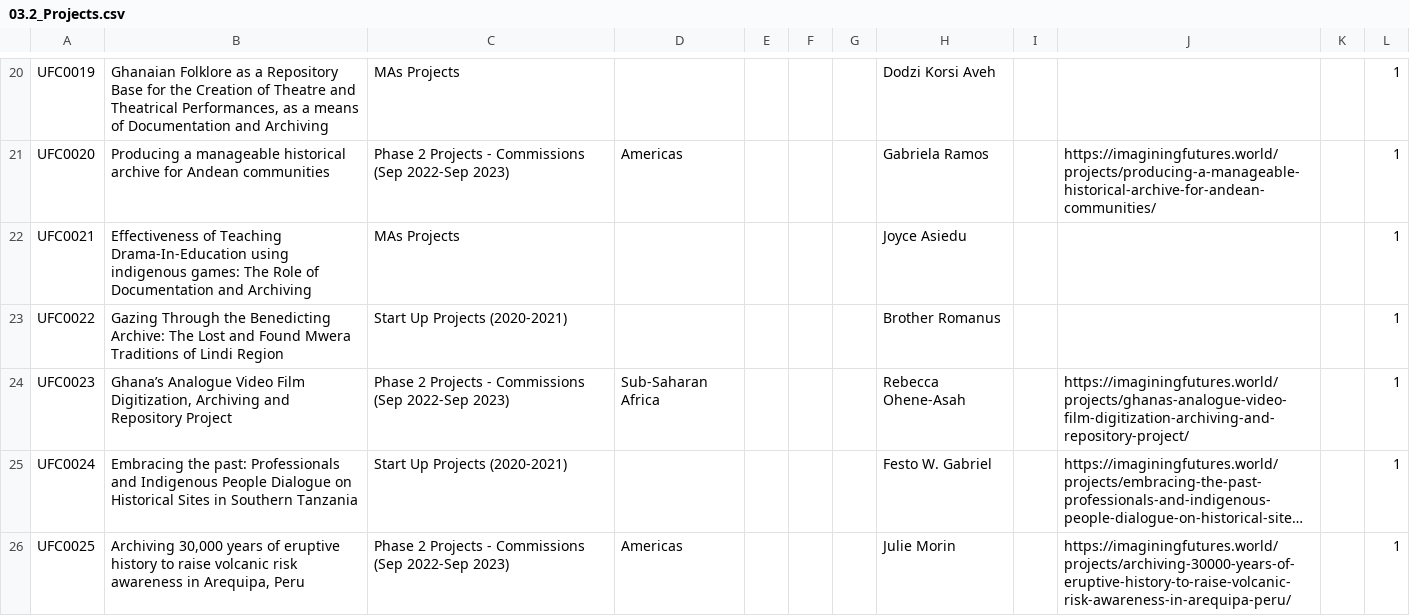
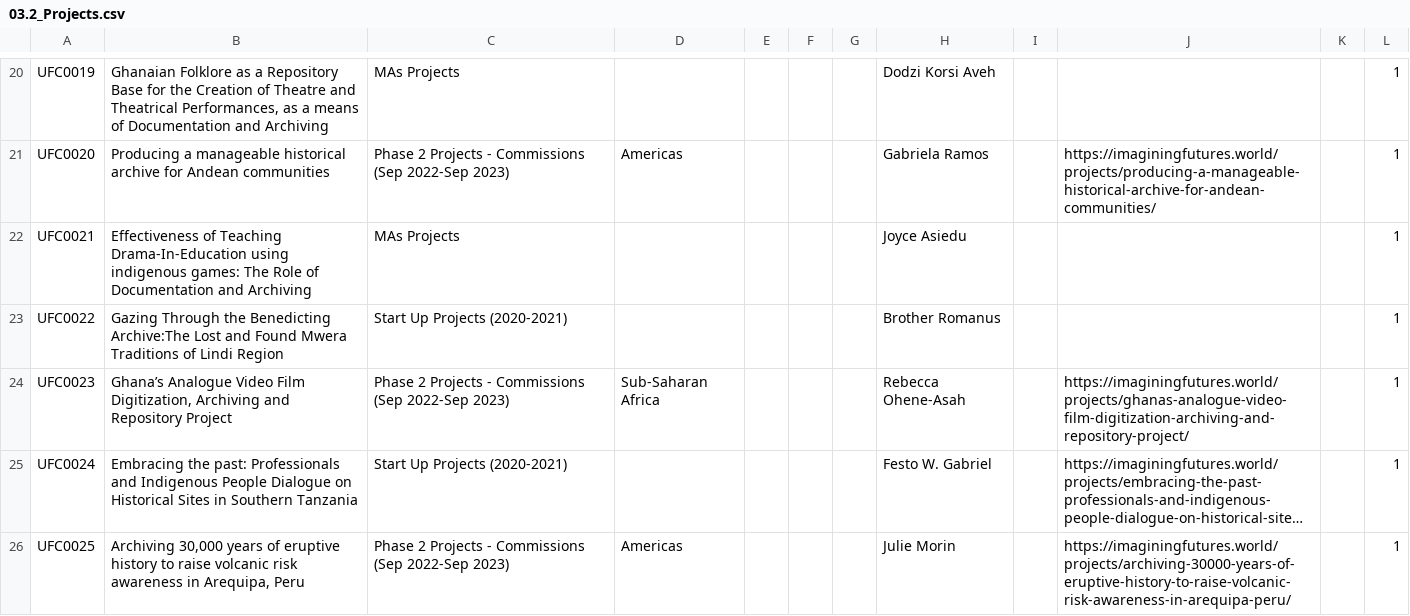
Before and after one commit to ImaginingFutures/metadata-schema, a CSV file: installationdocs/03.2_Projects.csv, drawn as a sheet; only a part is shown, gaps mark what is left out; long unchanged cells end in …; the diff names each change by its address in the sheet, - before the commit and + after, or states it on an @@ line.

```diff
--- a/installationdocs/03.2_Projects.csv
+++ b/installationdocs/03.2_Projects.csv
-B23: …the Benedicting Archive: The Lost and…
+B23: …the Benedicting Archive:The Lost and…
```
Also changed, not shown: installationdocs/01.1_PlacesMapping.csv, installationdocs/01.2_Places.csv, 1 other file.
